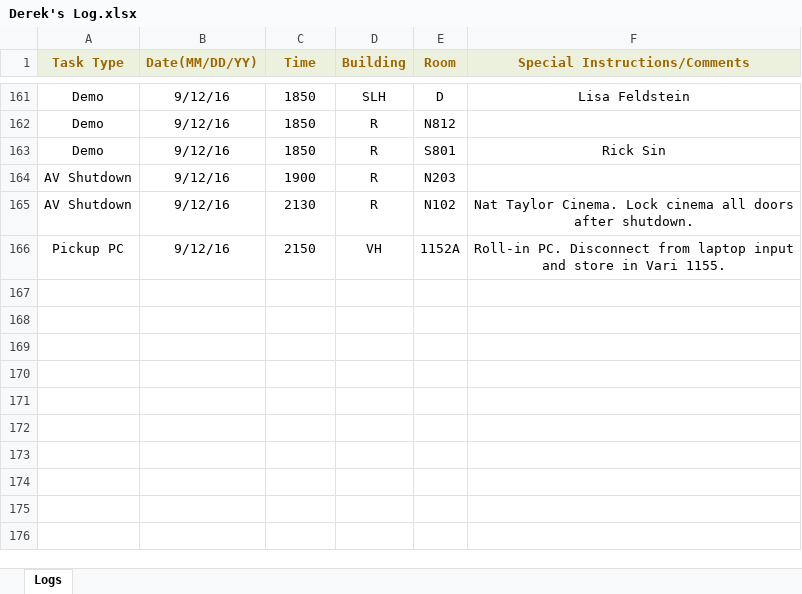
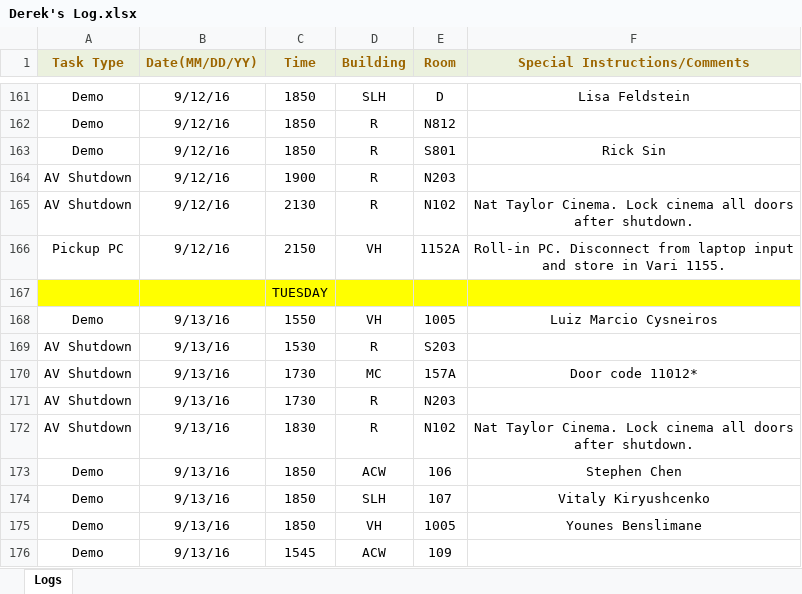
Before and after one commit to jhanperera/ClassOpsLogCreator, an Excel workbook: CLASSOPS/Derek/Derek's Log.xlsx, sheet Logs, drawn as a sheet; only a part is shown, gaps mark what is left out; values as stored, in another font and other column widths than the file's, no borders; the diff names each change by its address in the sheet, - before the commit and + after, or states it on an @@ line.

```diff
--- a/CLASSOPS/Derek/Derek's Log.xlsx (sheet Logs)
+++ b/CLASSOPS/Derek/Derek's Log.xlsx (sheet Logs)
+row 167:  |  | TUESDAY
+row 168: Demo | 9/13/16 | 1550 | VH | 1005 | Luiz Marcio Cysneiros
+row 169: AV Shutdown | 9/13/16 | 1530 | R | S203
+row 170: AV Shutdown | 9/13/16 | 1730 | MC | 157A | Door code 11012*
+row 171: AV Shutdown | 9/13/16 | 1730 | R | N203
+row 172: AV Shutdown | 9/13/16 | 1830 | R | N102 | Nat Taylor Cinema. Lock cinema all doors after shutdown.
+row 173: Demo | 9/13/16 | 1850 | ACW | 106 | Stephen Chen
+row 174: Demo | 9/13/16 | 1850 | SLH | 107 | Vitaly Kiryushcenko
+row 175: Demo | 9/13/16 | 1850 | VH | 1005 | Younes Benslimane
+row 176: Demo | 9/13/16 | 1545 | ACW | 109
```
Also changed, not shown: CLASSOPS/Jeannine/Jeannine's log.xlsx, CLASSOPS/Raul/Raul's Log.xlsx, 6 other files.
